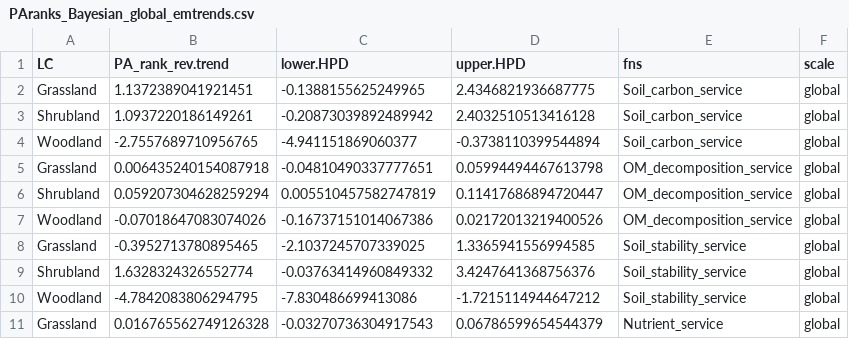
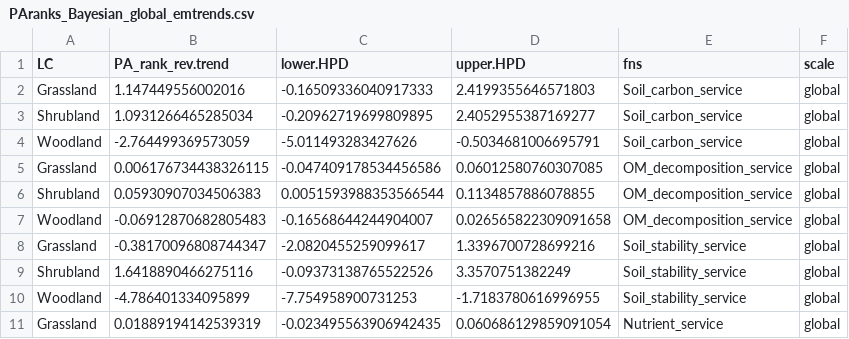
Before and after one commit to JeMaNd-r/Conservation_across_scales, a CSV file: results/PAranks_Bayesian_global_emtrends.csv, drawn as a sheet; only a part is shown; the diff covers the shown part only.

```diff
--- a/results/PAranks_Bayesian_global_emtrends.csv
+++ b/results/PAranks_Bayesian_global_emtrends.csv
@@ -1,11 +1,11 @@
 LC,PA_rank_rev.trend,lower.HPD,upper.HPD,fns,scale
-Grassland,1.1372389041921451,-0.1388155625249965,2.4346821936687775,Soil_carbon_service,global
-Shrubland,1.0937220186149261,-0.20873039892489942,2.4032510513416128,Soil_carbon_service,global
-Woodland,-2.7557689710956765,-4.941151869060377,-0.3738110399544894,Soil_carbon_service,global
-Grassland,0.006435240154087918,-0.04810490337777651,0.05994494467613798,OM_decomposition_service,global
-Shrubland,0.059207304628259294,0.005510457582747819,0.11417686894720447,OM_decomposition_service,global
-Woodland,-0.07018647083074026,-0.16737151014067386,0.02172013219400526,OM_decomposition_service,global
-Grassland,-0.3952713780895465,-2.1037245707339025,1.3365941556994585,Soil_stability_service,global
-Shrubland,1.6328324326552774,-0.03763414960849332,3.4247641368756376,Soil_stability_service,global
-Woodland,-4.7842083806294795,-7.830486699413086,-1.7215114944647212,Soil_stability_service,global
-Grassland,0.016765562749126328,-0.03270736304917543,0.06786599654544379,Nutrient_service,global
+Grassland,1.147449556002016,-0.16509336040917333,2.4199355646571803,Soil_carbon_service,global
+Shrubland,1.0931266465285034,-0.20962719699809895,2.4052955387169277,Soil_carbon_service,global
+Woodland,-2.764499369573059,-5.011493283427626,-0.5034681006695791,Soil_carbon_service,global
+Grassland,0.006176734438326115,-0.047409178534456586,0.06012580760307085,OM_decomposition_service,global
+Shrubland,0.05930907034506383,0.0051593988353566544,0.1134857886078855,OM_decomposition_service,global
+Woodland,-0.06912870682805483,-0.16568644244904007,0.026565822309091658,OM_decomposition_service,global
+Grassland,-0.38170096808744347,-2.0820455259099617,1.3396700728699216,Soil_stability_service,global
+Shrubland,1.6418890466275116,-0.09373138765522526,3.3570751382249,Soil_stability_service,global
+Woodland,-4.786401334095899,-7.754958900731253,-1.7183780616996955,Soil_stability_service,global
+Grassland,0.01889194142539319,-0.023495563906942435,0.060686129859091054,Nutrient_service,global
```
Also changed, not shown: 159 edited cells elsewhere in this file, figures/Results_pointrange_BayesianTrends_allScales_grouped.csv, figures/Results_pointrange_d-value_meanCI_allScales_fns.csv, 18 other files.
